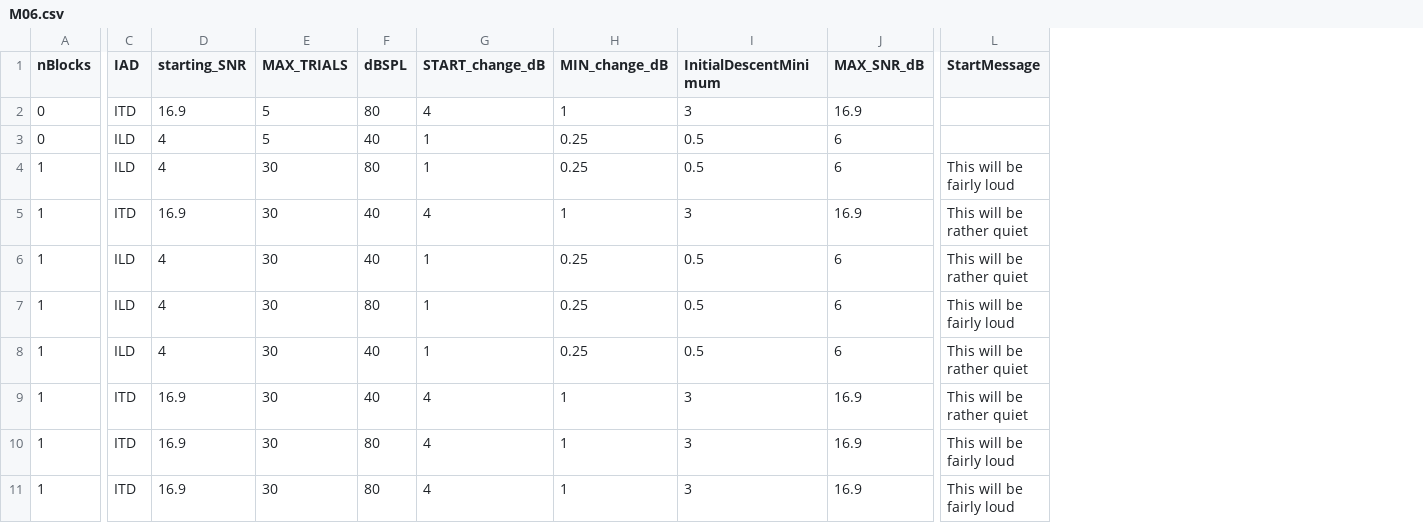
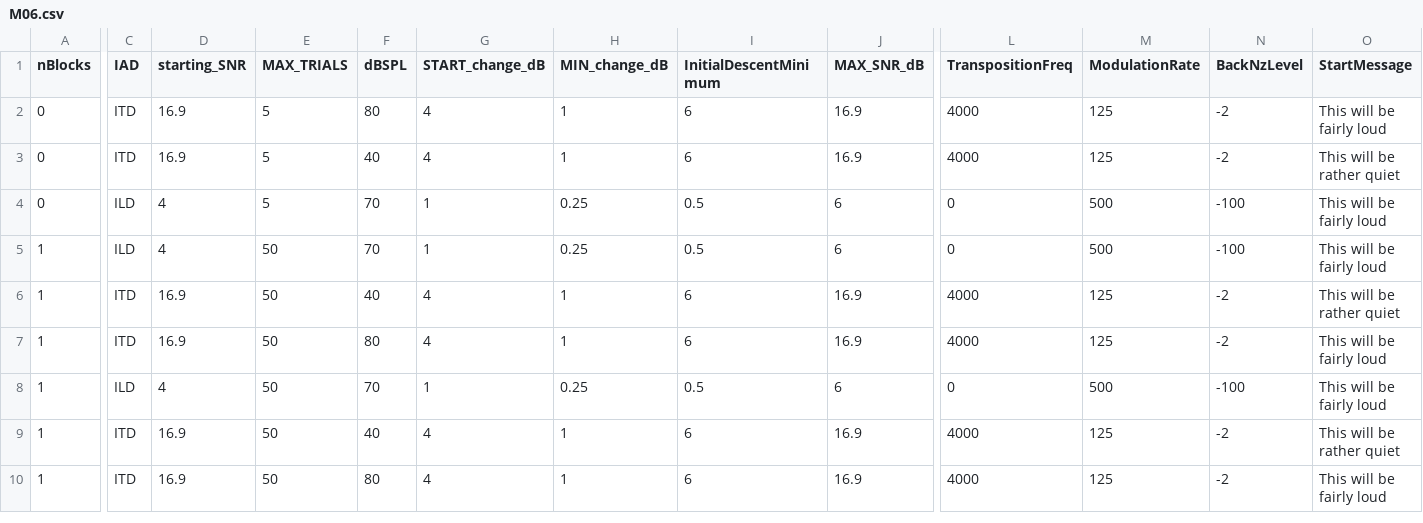
Before and after one commit to timschoof/TransposedIAD, a CSV file: Seq Lists/M06.csv, drawn as a sheet; only a part is shown, gaps mark what is left out; removed rows and columns are numbered as before the commit, all else as after; rows hold the shown columns only; the diff covers the shown part only; the diff names each change by its address in the sheet, - before the commit and + after, or states it on an @@ line.

```diff
--- a/Seq Lists/M06.csv
+++ b/Seq Lists/M06.csv
+column L (TranspositionFreq), row 2: 4000; rows 4-10: 0 | 0 | 4000 | 4000 | 0 | 4000 | 4000
+column M (ModulationRate), row 2: 125; rows 4-10: 500 | 500 | 125 | 125 | 500 | 125 | 125
+column N (BackNzLevel), row 2: -2; rows 4-10: -100 | -100 | -2 | -2 | -100 | -2 | -2
-I2 (InitialDescentMinimum): 3
+I2 (InitialDescentMinimum): 6
-O2 (StartMessage): (empty)
+O2 (StartMessage): This will be fairly loud
+row 3: 0 | ITD | 16.9 | 5 | 40 | 4 | 1 | 6 | 16.9 | 4000 | 125 | -2 | This will be rather quiet
-F4 (dBSPL): 40
+F4 (dBSPL): 70
-O4 (StartMessage): (empty)
+O4 (StartMessage): This will be fairly loud
-E5:E6 (MAX_TRIALS): 30
+E5:E6 (MAX_TRIALS): 50
-F5 (dBSPL): 80
+F5 (dBSPL): 70
-I6 (InitialDescentMinimum): 3
+I6 (InitialDescentMinimum): 6
-row 6: 1 | ILD | 4 | 30 | 40 | 1 | 0.25 | 0.5 | 6 | This will be rather quiet
-C7 (IAD): ILD
+C7 (IAD): ITD
-D7 (starting_SNR): 4
+D7 (starting_SNR): 16.9
-E7:E10 (MAX_TRIALS): 30
+E7:E10 (MAX_TRIALS): 50
-G7 (START_change_dB): 1
+G7 (START_change_dB): 4
-H7 (MIN_change_dB): 0.25
+H7 (MIN_change_dB): 1
-I7 (InitialDescentMinimum): 0.5
+I7 (InitialDescentMinimum): 6
-J7 (MAX_SNR_dB): 6
+J7 (MAX_SNR_dB): 16.9
-F8 (dBSPL): 40
+F8 (dBSPL): 70
-O8 (StartMessage): This will be rather quiet
+O8 (StartMessage): This will be fairly loud
-I9:I10 (InitialDescentMinimum): 3
+I9:I10 (InitialDescentMinimum): 6
-row 11: 1 | ITD | 16.9 | 30 | 80 | 4 | 1 | 3 | 16.9 | This will be fairly loud
```
Also changed, not shown: 1 edited cell elsewhere in this file, Seq Lists/M01.csv, Seq Lists/M02.csv, 46 other files.
